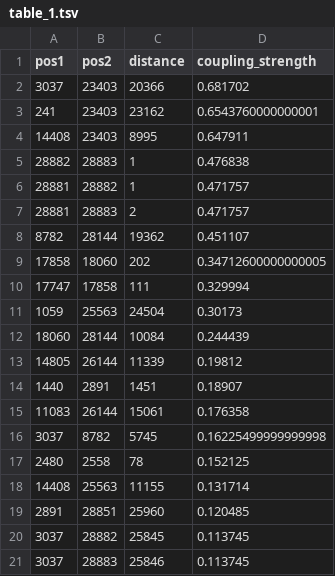
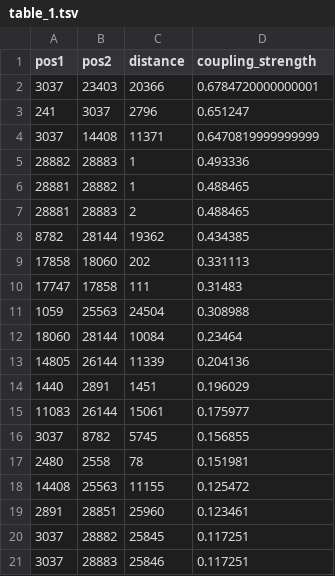
Before and after one commit to khalillab/ncov-dca, a TSV file: table_1.tsv, drawn as a sheet.

```diff
--- a/table_1.tsv
+++ b/table_1.tsv
@@ -1,21 +1,21 @@
 pos1	pos2	distance	coupling_strength
-3037	23403	20366	0.681702
-241	23403	23162	0.6543760000000001
-14408	23403	8995	0.647911
-28882	28883	1	0.476838
-28881	28882	1	0.471757
-28881	28883	2	0.471757
-8782	28144	19362	0.451107
-17858	18060	202	0.34712600000000005
-17747	17858	111	0.329994
-1059	25563	24504	0.30173
-18060	28144	10084	0.244439
-14805	26144	11339	0.19812
-1440	2891	1451	0.18907
-11083	26144	15061	0.176358
-3037	8782	5745	0.16225499999999998
-2480	2558	78	0.152125
-14408	25563	11155	0.131714
-2891	28851	25960	0.120485
-3037	28882	25845	0.113745
-3037	28883	25846	0.113745
+3037	23403	20366	0.6784720000000001
+241	3037	2796	0.651247
+3037	14408	11371	0.6470819999999999
+28882	28883	1	0.493336
+28881	28882	1	0.488465
+28881	28883	2	0.488465
+8782	28144	19362	0.434385
+17858	18060	202	0.331113
+17747	17858	111	0.31483
+1059	25563	24504	0.308988
+18060	28144	10084	0.23464
+14805	26144	11339	0.204136
+1440	2891	1451	0.196029
+11083	26144	15061	0.175977
+3037	8782	5745	0.156855
+2480	2558	78	0.151981
+14408	25563	11155	0.125472
+2891	28851	25960	0.123461
+3037	28882	25845	0.117251
+3037	28883	25846	0.117251
```
Also changed, not shown: 1 other file.
